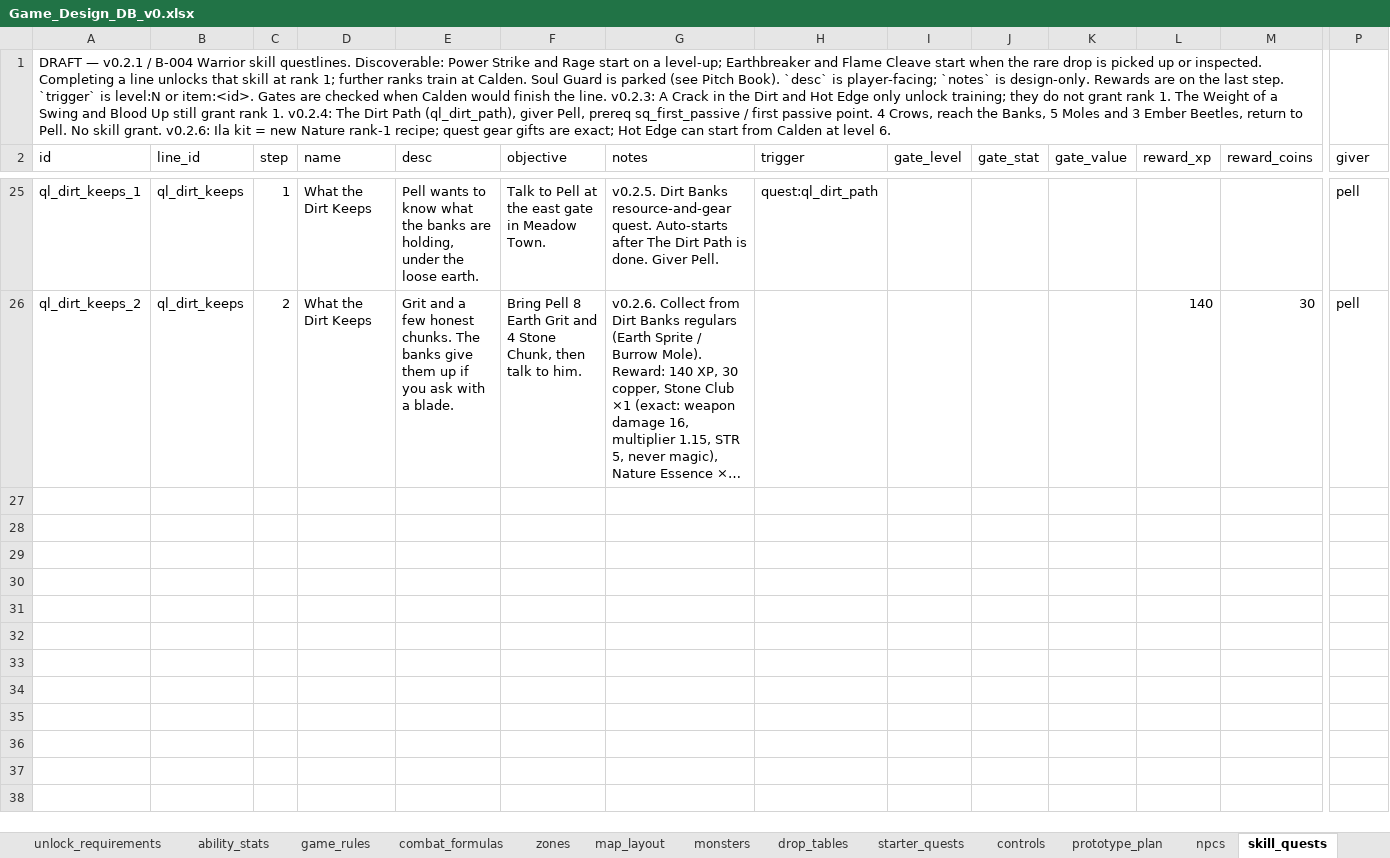
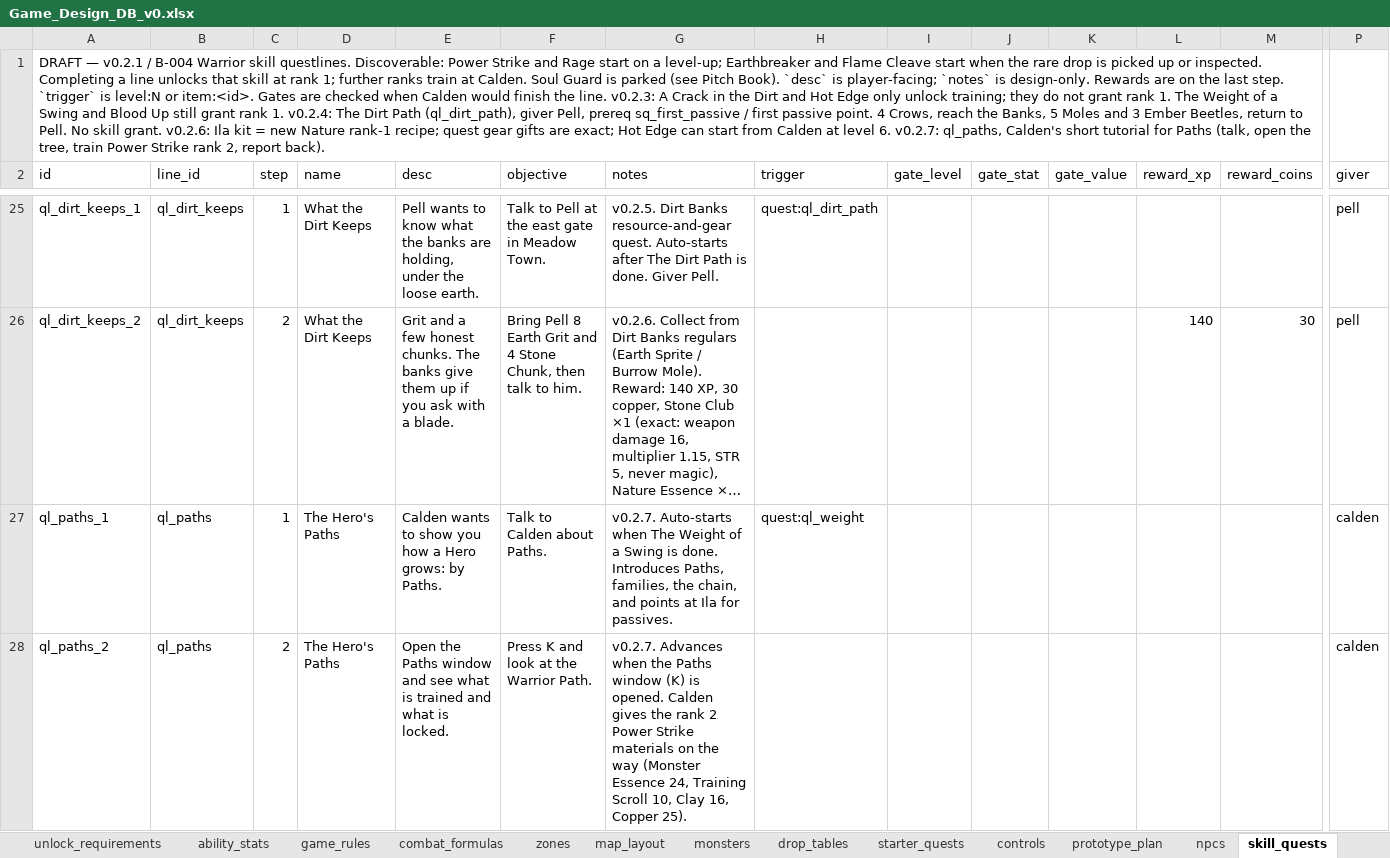
Before and after one commit to gafni-studio/meadows-game, an Excel workbook: sheet/Game_Design_DB_v0.xlsx, sheet skill_quests, drawn as a sheet; only a part is shown, gaps mark what is left out; long unchanged cells end in …; values as stored, in another font and other column widths than the file's, no borders; rows hold the shown columns only; the diff covers the shown part only; the diff names each change by its address in the sheet, - before the commit and + after, or states it on an @@ line.

```diff
--- a/sheet/Game_Design_DB_v0.xlsx (sheet skill_quests)
+++ b/sheet/Game_Design_DB_v0.xlsx (sheet skill_quests)
-A1 (id): …level 6.
+A1 (id): …level 6. v0.2.7: ql_paths, Calden's short tutorial for Paths (talk, open the tree, train Power Strike rank 2, report back).
+row 27: ql_paths_1 | ql_paths | 1 | The Hero's Paths | Calden wants to show you how a Hero grows: by Paths. | Talk to Calden about Paths. | v0.2.7. Auto-starts when The Weight of a Swing is done. Introduces Paths, families, the chain, and points at Ila for passives. | quest:ql_weight |  |  |  |  |  | calden
+row 28: ql_paths_2 | ql_paths | 2 | The Hero's Paths | Open the Paths window and see what is trained and what is locked. | Press K and look at the Warrior Path. | v0.2.7. Advances when the Paths window (K) is opened. Calden gives the rank 2 Power Strike materials on the way (Monster Essence 24, Training Scroll 10, Clay 16, Copper 25). |  |  |  |  |  |  | calden
```
Also changed, not shown: 2 added rows elsewhere in this sheet, sheet unlock_requirements, sheet gear, sheet items, sheet skills, sheet classes, sheet monsters, other sheet tabs, 26 other files.
